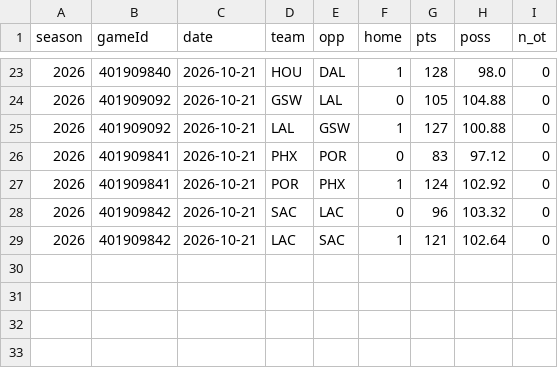
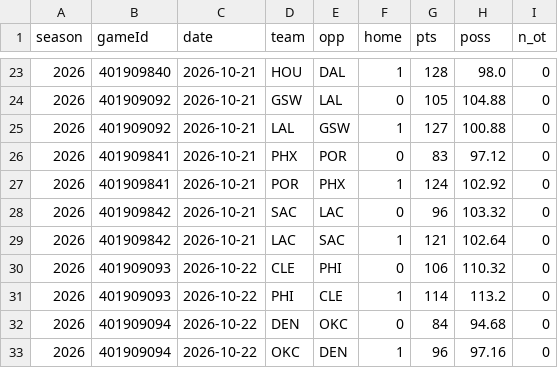
Before and after one commit to MSasportas/prop-check-nba, a CSV file: data/season_teams.csv, drawn as a sheet; only a part is shown, gaps mark what is left out; the diff names each change by its address in the sheet, - before the commit and + after, or states it on an @@ line.

```diff
--- a/data/season_teams.csv
+++ b/data/season_teams.csv
+row 30: 2026 | 401909093 | 2026-10-22 | CLE | PHI | 0 | 106 | 110.32 | 0
+row 31: 2026 | 401909093 | 2026-10-22 | PHI | CLE | 1 | 114 | 113.2 | 0
+row 32: 2026 | 401909094 | 2026-10-22 | DEN | OKC | 0 | 84 | 94.68 | 0
+row 33: 2026 | 401909094 | 2026-10-22 | OKC | DEN | 1 | 96 | 97.16 | 0
```
Also changed, not shown: data/results.csv, data/season_players.csv, 5 other files.
